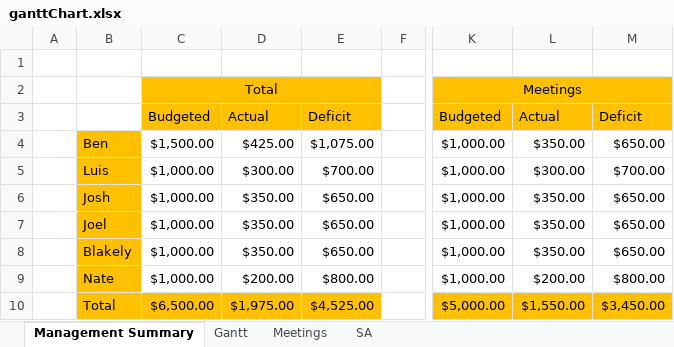
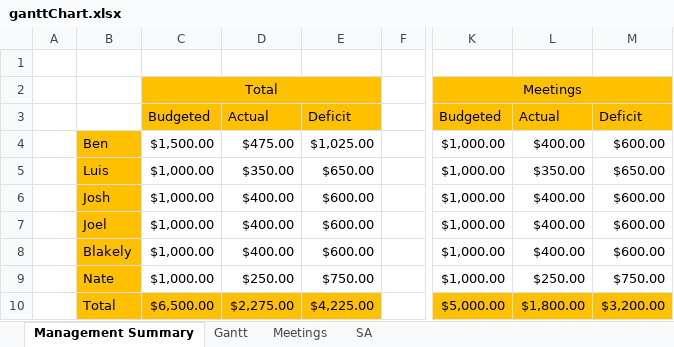
Before and after one commit to Corbono2/Banana-Clone, an Excel workbook: docs/ganttChart.xlsx, sheet Management Summary, drawn as a sheet; only a part is shown, gaps mark what is left out; values as stored, in another font and other column widths than the file's, no borders; the diff names each change by its address in the sheet, - before the commit and + after, or states it on an @@ line.

```diff
--- a/docs/ganttChart.xlsx (sheet Management Summary)
+++ b/docs/ganttChart.xlsx (sheet Management Summary)
-D4: $425.00
+D4: $475.00
-E4: $1,075.00
+E4: $1,025.00
-L4: $350.00
+L4: $400.00
-M4: $650.00
+M4: $600.00
-D5: $300.00
+D5: $350.00
-E5: $700.00
+E5: $650.00
-L5: $300.00
+L5: $350.00
-M5: $700.00
+M5: $650.00
-D6:D8: $350.00
+D6:D8: $400.00
-E6:E8: $650.00
+E6:E8: $600.00
-L6:L8: $350.00
+L6:L8: $400.00
-M6:M8: $650.00
+M6:M8: $600.00
-D9: $200.00
+D9: $250.00
-E9: $800.00
+E9: $750.00
-L9: $200.00
+L9: $250.00
-M9: $800.00
+M9: $750.00
-D10: $1,975.00
+D10: $2,275.00
-E10: $4,525.00
+E10: $4,225.00
-L10: $1,550.00
+L10: $1,800.00
-M10: $3,450.00
+M10: $3,200.00
```
Also changed, not shown: sheet Meetings.
